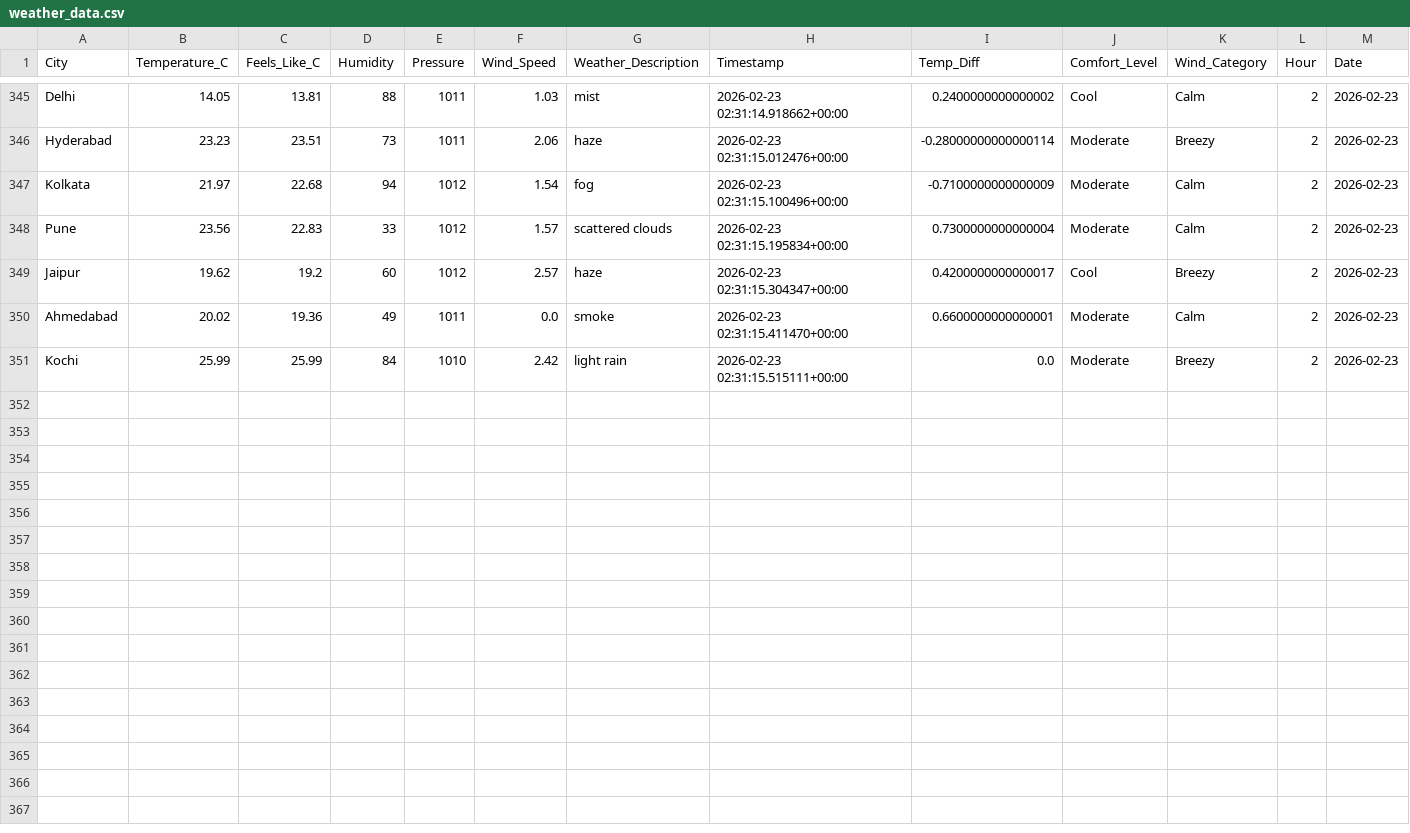
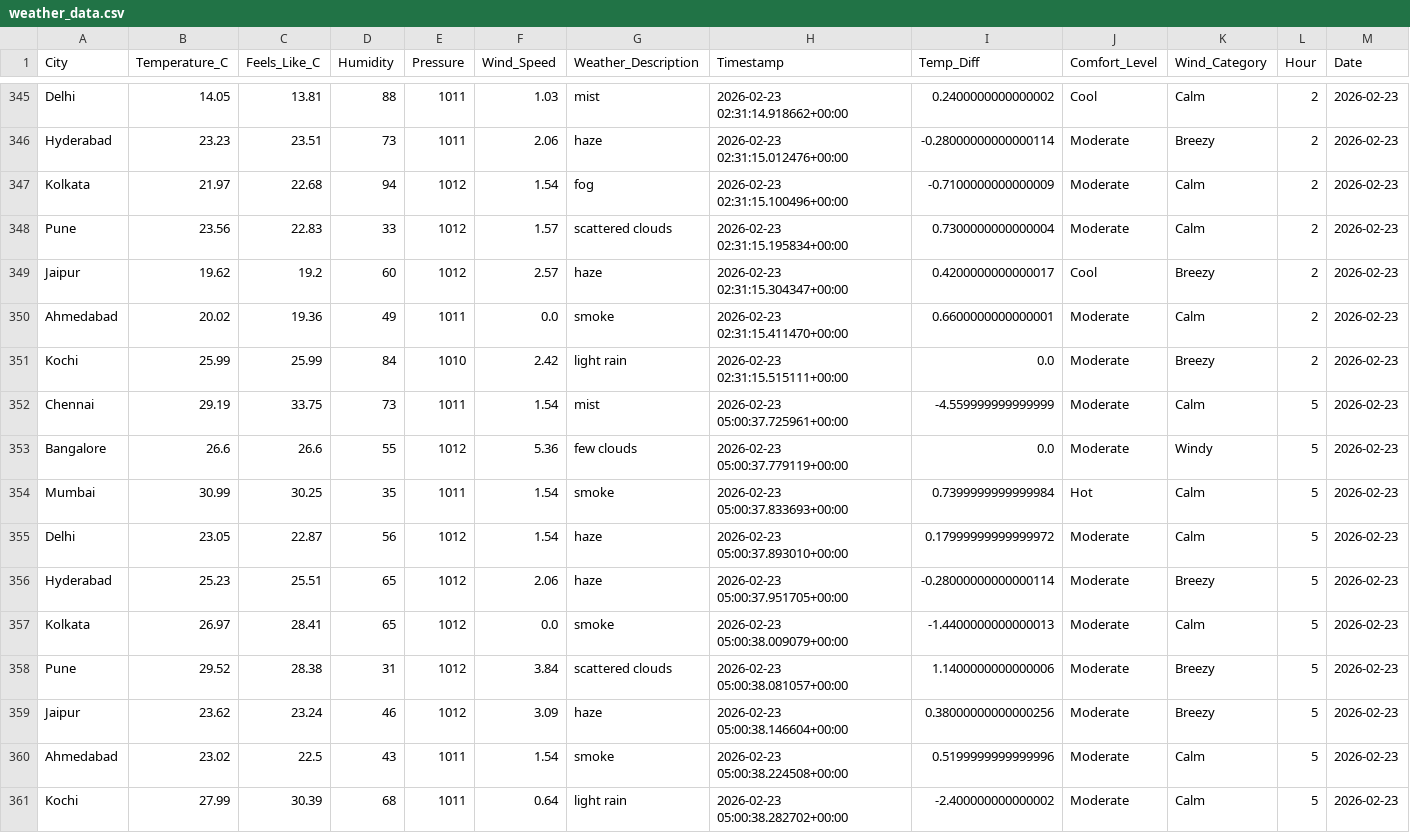
Before and after one commit to MuhammedRaazi/my-weather-dashboard, a CSV file: data/weather_data.csv, drawn as a sheet; only a part is shown, gaps mark what is left out; the diff names each change by its address in the sheet, - before the commit and + after, or states it on an @@ line.

```diff
--- a/data/weather_data.csv
+++ b/data/weather_data.csv
+row 352: Chennai | 29.19 | 33.75 | 73 | 1011 | 1.54 | mist | 2026-02-23 05:00:37.725961+00:00 | -4.559999999999999 | Moderate | Calm | 5 | 2026-02-23
+row 353: Bangalore | 26.6 | 26.6 | 55 | 1012 | 5.36 | few clouds | 2026-02-23 05:00:37.779119+00:00 | 0.0 | Moderate | Windy | 5 | 2026-02-23
+row 354: Mumbai | 30.99 | 30.25 | 35 | 1011 | 1.54 | smoke | 2026-02-23 05:00:37.833693+00:00 | 0.7399999999999984 | Hot | Calm | 5 | 2026-02-23
+row 355: Delhi | 23.05 | 22.87 | 56 | 1012 | 1.54 | haze | 2026-02-23 05:00:37.893010+00:00 | 0.17999999999999972 | Moderate | Calm | 5 | 2026-02-23
+row 356: Hyderabad | 25.23 | 25.51 | 65 | 1012 | 2.06 | haze | 2026-02-23 05:00:37.951705+00:00 | -0.28000000000000114 | Moderate | Breezy | 5 | 2026-02-23
+row 357: Kolkata | 26.97 | 28.41 | 65 | 1012 | 0.0 | smoke | 2026-02-23 05:00:38.009079+00:00 | -1.4400000000000013 | Moderate | Calm | 5 | 2026-02-23
+row 358: Pune | 29.52 | 28.38 | 31 | 1012 | 3.84 | scattered clouds | 2026-02-23 05:00:38.081057+00:00 | 1.1400000000000006 | Moderate | Breezy | 5 | 2026-02-23
+row 359: Jaipur | 23.62 | 23.24 | 46 | 1012 | 3.09 | haze | 2026-02-23 05:00:38.146604+00:00 | 0.38000000000000256 | Moderate | Breezy | 5 | 2026-02-23
+row 360: Ahmedabad | 23.02 | 22.5 | 43 | 1011 | 1.54 | smoke | 2026-02-23 05:00:38.224508+00:00 | 0.5199999999999996 | Moderate | Calm | 5 | 2026-02-23
+row 361: Kochi | 27.99 | 30.39 | 68 | 1011 | 0.64 | light rain | 2026-02-23 05:00:38.282702+00:00 | -2.400000000000002 | Moderate | Calm | 5 | 2026-02-23
```
